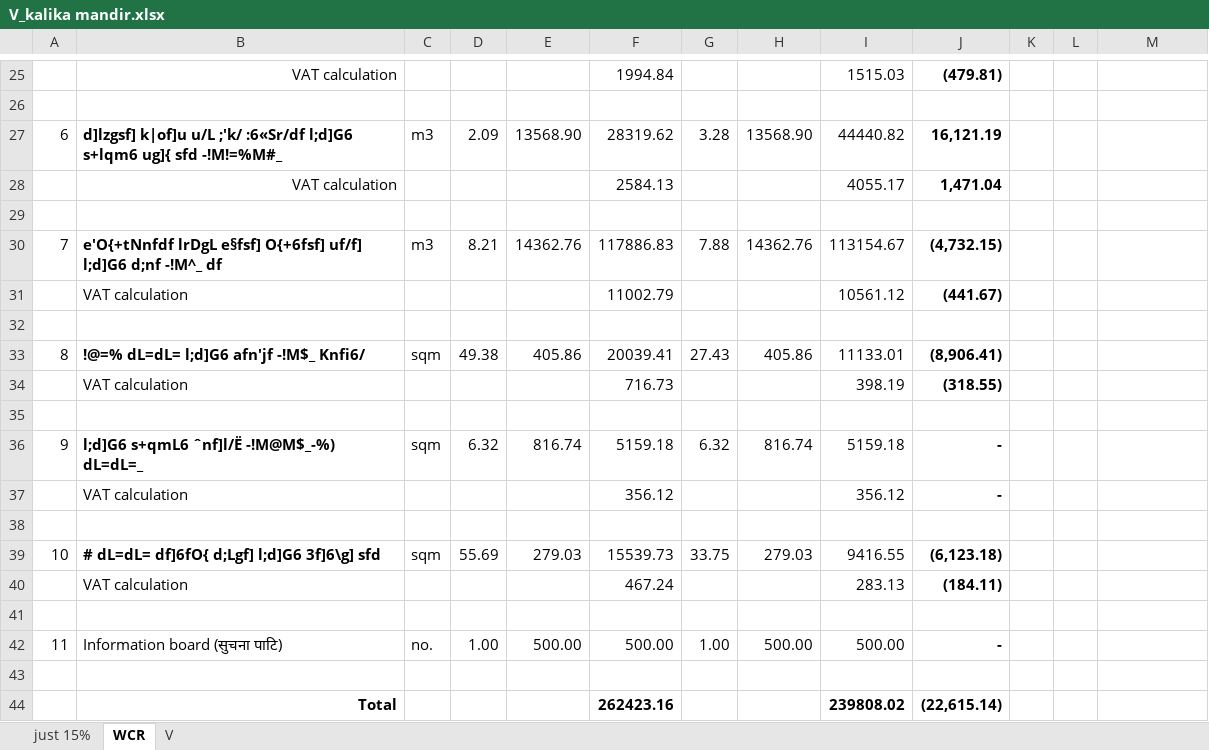
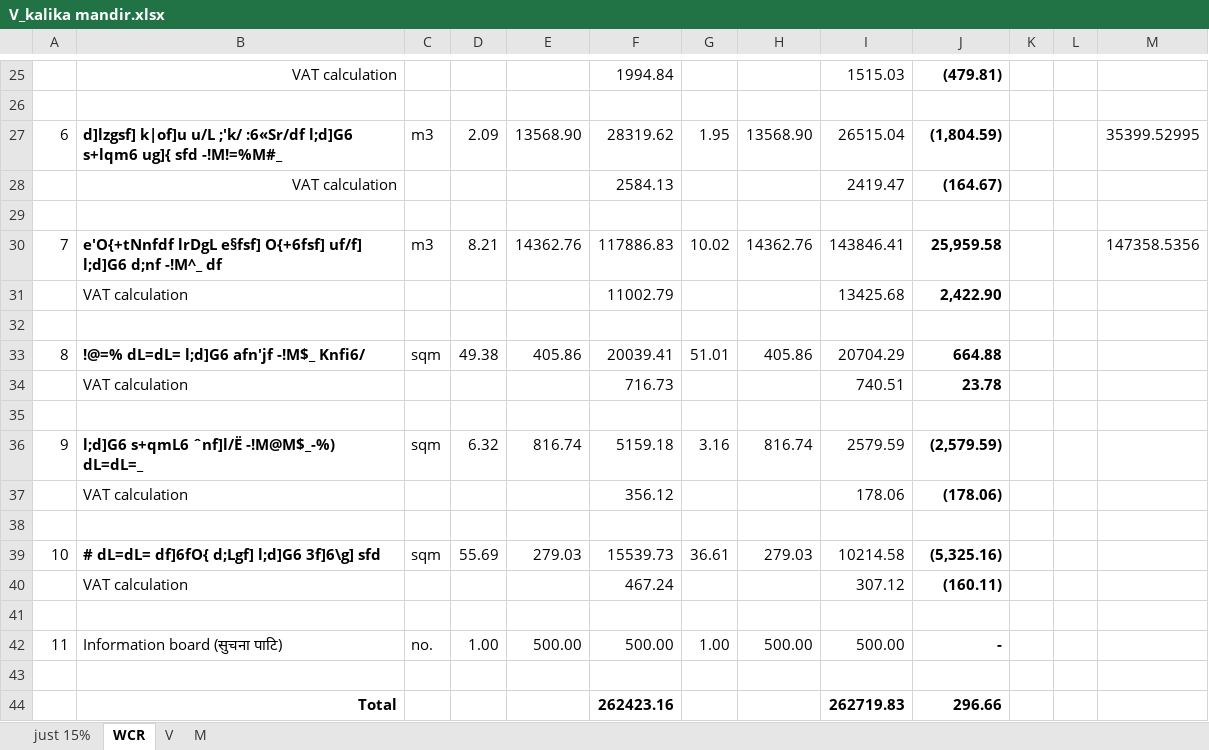
Before and after one commit to suwalcrystal/ofc, an Excel workbook: ofc/estimates/भैपरी कालिका मन्दिर शौचालय/V_kalika mandir.xlsx, sheet WCR, drawn as a sheet; only a part is shown, gaps mark what is left out; values as stored, in another font and other column widths than the file's, no borders; the diff covers the shown part only; the diff names each change by its address in the sheet, - before the commit and + after, or states it on an @@ line.

```diff
--- a/ofc/estimates/भैपरी कालिका मन्दिर शौचालय/V_kalika mandir.xlsx (sheet WCR)
+++ b/ofc/estimates/भैपरी कालिका मन्दिर शौचालय/V_kalika mandir.xlsx (sheet WCR)
+sheet tab: M
-G27: 3.28
+G27: 1.95
-I27: 44440.82
+I27: 26515.04
-J27: 16,121.19
+J27: (1,804.59)
-M27: (empty)
+M27: 35399.52995
-I28: 4055.17
+I28: 2419.47
-J28: 1,471.04
+J28: (164.67)
-G30: 7.88
+G30: 10.02
-I30: 113154.67
+I30: 143846.41
-J30: (4,732.15)
+J30: 25,959.58
-M30: (empty)
+M30: 147358.5356
-I31: 10561.12
+I31: 13425.68
-J31: (441.67)
+J31: 2,422.90
-G33: 27.43
+G33: 51.01
-I33: 11133.01
+I33: 20704.29
-J33: (8,906.41)
+J33: 664.88
-I34: 398.19
+I34: 740.51
-J34: (318.55)
+J34: 23.78
-G36: 6.32
+G36: 3.16
-I36: 5159.18
+I36: 2579.59
-J36: -
+J36: (2,579.59)
-I37: 356.12
+I37: 178.06
-J37: -
+J37: (178.06)
-G39: 33.75
+G39: 36.61
-I39: 9416.55
+I39: 10214.58
-J39: (6,123.18)
+J39: (5,325.16)
-I40: 283.13
+I40: 307.12
-J40: (184.11)
+J40: (160.11)
-I44: 239808.02
+I44: 262719.83
-J44: (22,615.14)
+J44: 296.66
```
Also changed, not shown: 7 edited cells elsewhere in this sheet, sheet V, sheet just 15%, formulas that keep their value, 5 other files.
